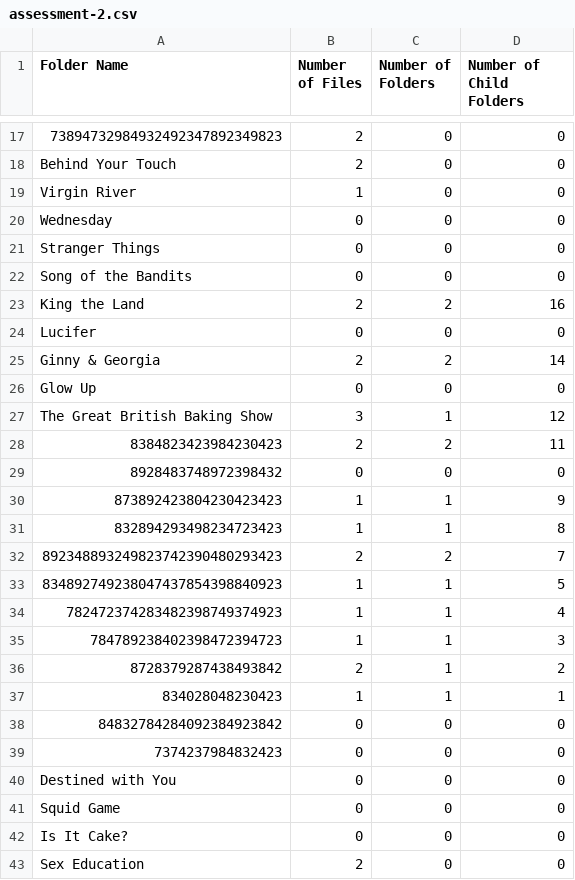
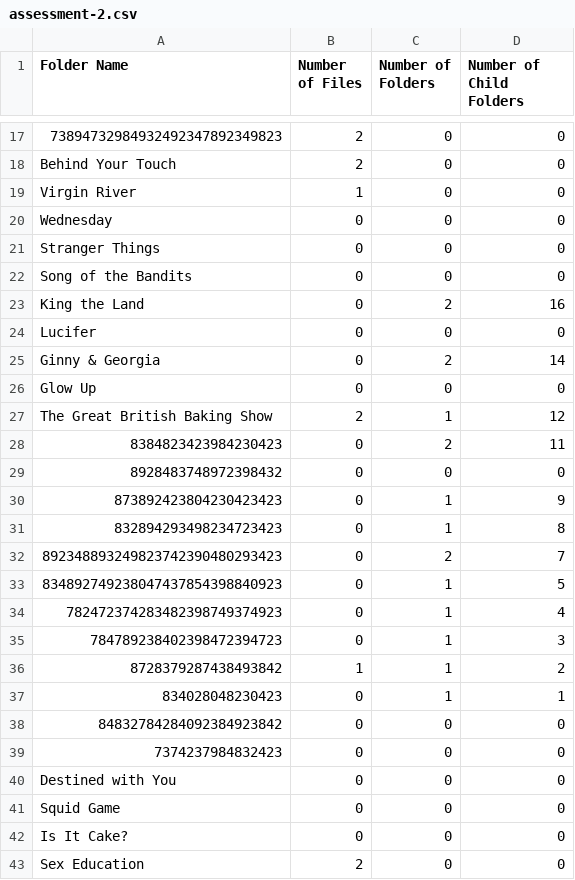
Before and after one commit to nitsuah/gcp, a CSV file: outputs/assessment-2.csv, drawn as a sheet; only a part is shown, gaps mark what is left out; the diff covers the shown part only.

Commit message:
HotFix: Inaccurate Number of Files

```diff
--- a/outputs/assessment-2.csv
+++ b/outputs/assessment-2.csv
@@ -22,17 +22,17 @@ Stranger Things,0,0,0
 Song of the Bandits,0,0,0
-King the Land,2,2,16
+King the Land,0,2,16
 Lucifer,0,0,0
-Ginny & Georgia,2,2,14
+Ginny & Georgia,0,2,14
 Glow Up,0,0,0
-The Great British Baking Show,3,1,12
-8384823423984230423,2,2,11
+The Great British Baking Show,2,1,12
+8384823423984230423,0,2,11
 8928483748972398432,0,0,0
-873892423804230423423,1,1,9
-832894293498234723423,1,1,8
-892348893249823742390480293423,2,2,7
-834892749238047437854398840923,1,1,5
-782472374283482398749374923,1,1,4
-784789238402398472394723,1,1,3
-8728379287438493842,2,1,2
-834028048230423,1,1,1
+873892423804230423423,0,1,9
+832894293498234723423,0,1,8
+892348893249823742390480293423,0,2,7
+834892749238047437854398840923,0,1,5
+782472374283482398749374923,0,1,4
+784789238402398472394723,0,1,3
+8728379287438493842,1,1,2
+834028048230423,0,1,1
 84832784284092384923842,0,0,0
```
Also changed, not shown: 12 edited cells elsewhere in this file, outputs/assessment-3.csv, 3 other files.
